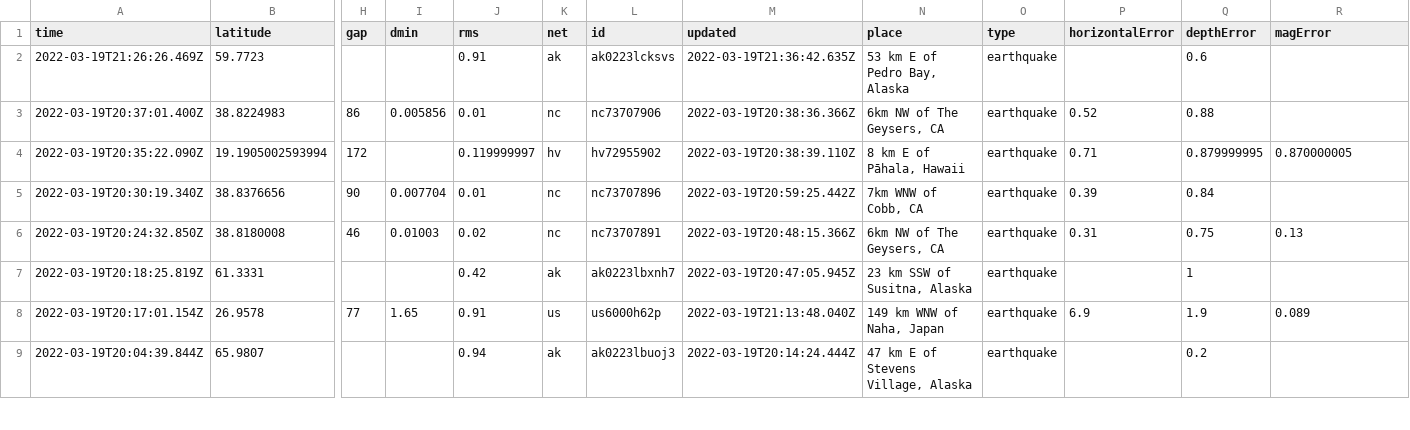
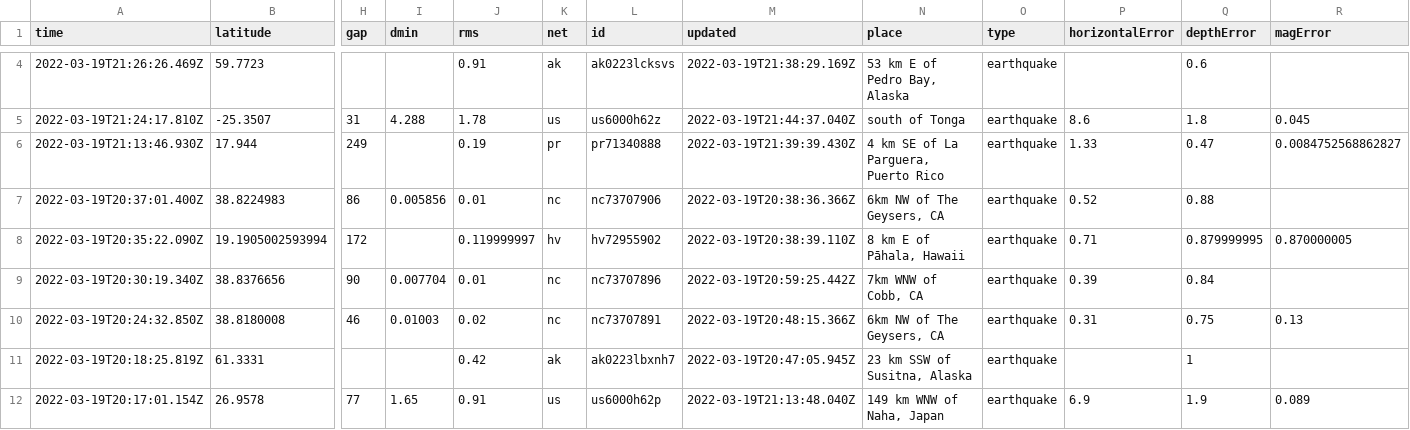
Before and after one commit to Nmargolis/github-action-workshop, a CSV file: usgs_current.csv, drawn as a sheet; only a part is shown, gaps mark what is left out; the shorter side is filled out with more unchanged rows; addresses are those after the commit; rows hold the shown columns only; the diff covers the shown part only; the diff names each change by its address in the sheet, - before the commit and + after, or states it on an @@ line.

```diff
--- a/usgs_current.csv
+++ b/usgs_current.csv
-M4 (updated): 2022-03-19T21:36:42.635Z
+M4 (updated): 2022-03-19T21:38:29.169Z
+row 5: 2022-03-19T21:24:17.810Z | -25.3507 | 31 | 4.288 | 1.78 | us | us6000h62z | 2022-03-19T21:44:37.040Z | south of Tonga | earthquake | 8.6 | 1.8 | 0.045
+row 6: 2022-03-19T21:13:46.930Z | 17.944 | 249 |  | 0.19 | pr | pr71340888 | 2022-03-19T21:39:39.430Z | 4 km SE of La Parguera, Puerto Rico | earthquake | 1.33 | 0.47 | 0.0084752568862827
```
Also changed, not shown: 2 added rows, 1 removed row and 5 edited cells elsewhere in this file, usgs_main.csv.
